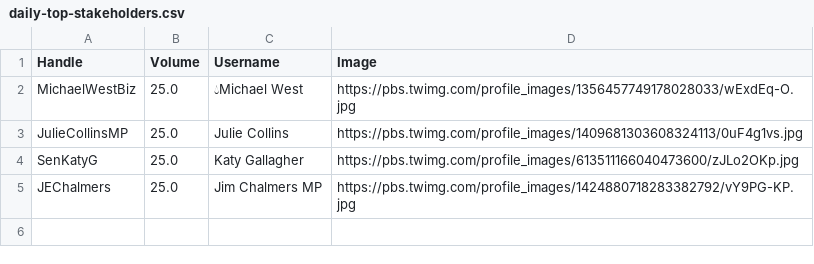
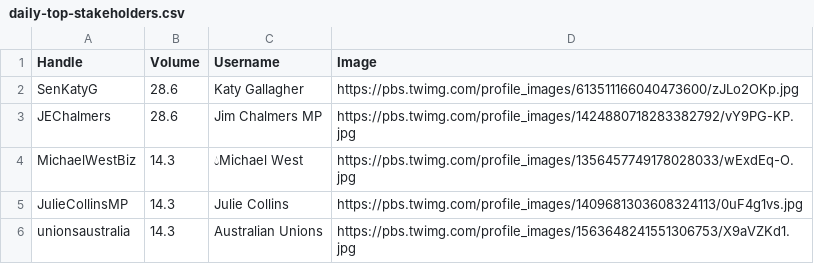
Before and after one commit to isentia-gapi/au_budget, a CSV file: daily-top-stakeholders.csv, drawn as a sheet.

Commit message:
committing files

```diff
--- a/daily-top-stakeholders.csv
+++ b/daily-top-stakeholders.csv
@@ -1,5 +1,6 @@
 Handle,Volume,Username,Image
-MichaelWestBiz,25.0,💧Michael West,https://pbs.twimg.com/profile_images/1356457749178028033/wExdEq-O.jpg
-JulieCollinsMP,25.0,Julie Collins,https://pbs.twimg.com/profile_images/1409681303608324113/0uF4g1vs.jpg
-SenKatyG,25.0,Katy Gallagher,https://pbs.twimg.com/profile_images/613511166040473600/zJLo2OKp.jpg
-JEChalmers,25.0,Jim Chalmers MP,https://pbs.twimg.com/profile_images/1424880718283382792/vY9PG-KP.jpg
+SenKatyG,28.6,Katy Gallagher,https://pbs.twimg.com/profile_images/613511166040473600/zJLo2OKp.jpg
+JEChalmers,28.6,Jim Chalmers MP,https://pbs.twimg.com/profile_images/1424880718283382792/vY9PG-KP.jpg
+MichaelWestBiz,14.3,💧Michael West,https://pbs.twimg.com/profile_images/1356457749178028033/wExdEq-O.jpg
+JulieCollinsMP,14.3,Julie Collins,https://pbs.twimg.com/profile_images/1409681303608324113/0uF4g1vs.jpg
+unionsaustralia,14.3,Australian Unions,https://pbs.twimg.com/profile_images/1563648241551306753/X9aVZKd1.jpg
```
